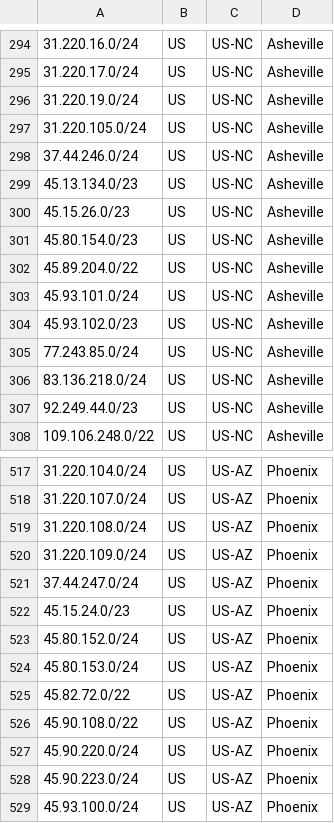
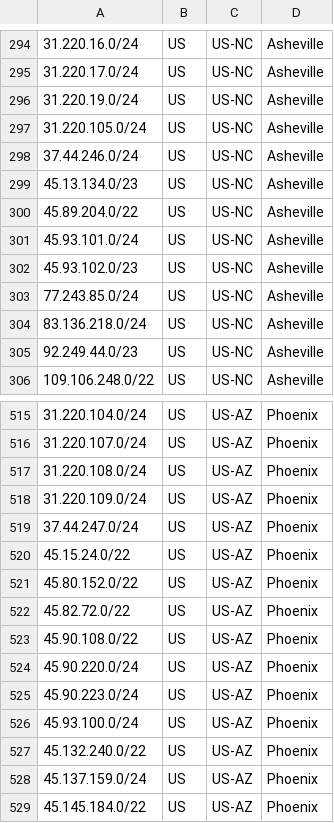
Before and after one commit to hostinger/geofeed, a CSV file: geofeed.csv, drawn as a sheet; only a part is shown, gaps mark what is left out; the shorter side is filled out with more unchanged rows.

Commit message:
Update geofeed.csv

```diff
--- a/geofeed.csv
+++ b/geofeed.csv
@@ -299,4 +299,2 @@
 45.13.134.0/23,US,US-NC,Asheville,
-45.15.26.0/23,US,US-NC,Asheville,
-45.80.154.0/23,US,US-NC,Asheville,
 45.89.204.0/22,US,US-NC,Asheville,
@@ -521,5 +519,4 @@
 37.44.247.0/24,US,US-AZ,Phoenix,
-45.15.24.0/23,US,US-AZ,Phoenix,
-45.80.152.0/24,US,US-AZ,Phoenix,
-45.80.153.0/24,US,US-AZ,Phoenix,
+45.15.24.0/22,US,US-AZ,Phoenix,
+45.80.152.0/22,US,US-AZ,Phoenix,
 45.82.72.0/22,US,US-AZ,Phoenix,
```
